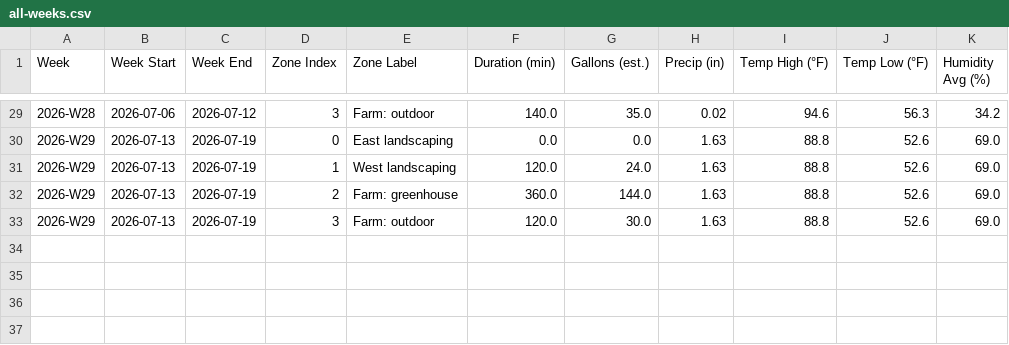
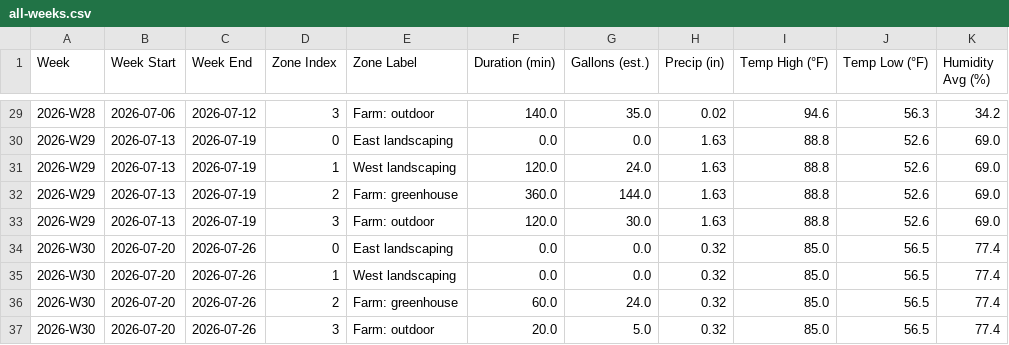
Before and after one commit to townsite-urban-farm/website, a CSV file: static/irrigation-reports/all-weeks.csv, drawn as a sheet; only a part is shown, gaps mark what is left out; the diff names each change by its address in the sheet, - before the commit and + after, or states it on an @@ line.

```diff
--- a/static/irrigation-reports/all-weeks.csv
+++ b/static/irrigation-reports/all-weeks.csv
+row 34: 2026-W30 | 2026-07-20 | 2026-07-26 | 0 | East landscaping | 0.0 | 0.0 | 0.32 | 85.0 | 56.5 | 77.4
+row 35: 2026-W30 | 2026-07-20 | 2026-07-26 | 1 | West landscaping | 0.0 | 0.0 | 0.32 | 85.0 | 56.5 | 77.4
+row 36: 2026-W30 | 2026-07-20 | 2026-07-26 | 2 | Farm: greenhouse | 60.0 | 24.0 | 0.32 | 85.0 | 56.5 | 77.4
+row 37: 2026-W30 | 2026-07-20 | 2026-07-26 | 3 | Farm: outdoor | 20.0 | 5.0 | 0.32 | 85.0 | 56.5 | 77.4
```
Also changed, not shown: static/irrigation-reports/crops-all-weeks.csv, 3 other files.
